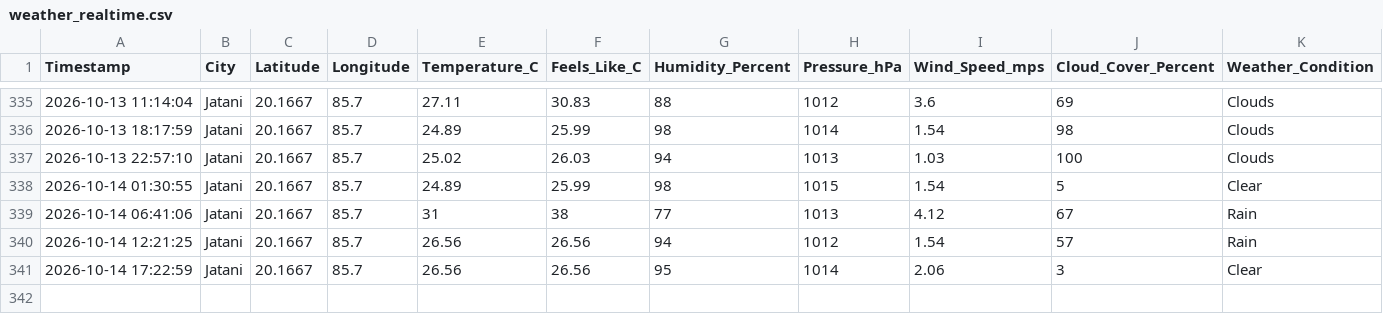
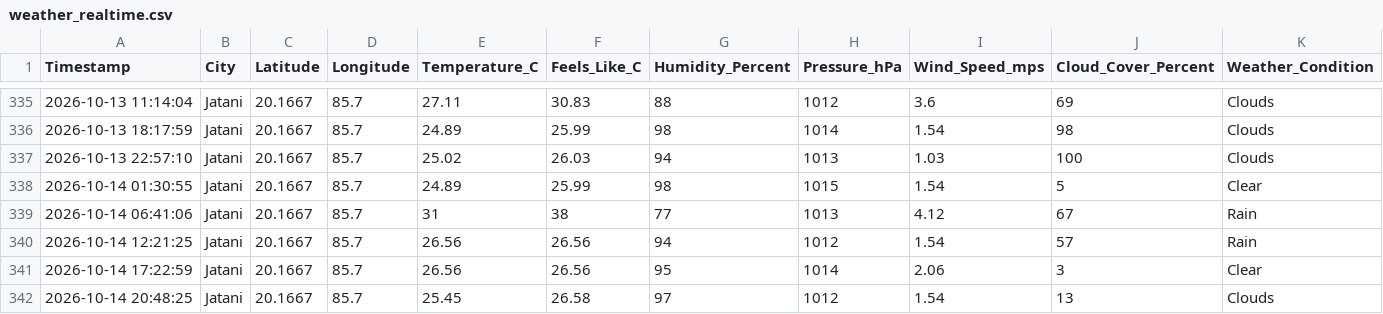
Before and after one commit to biswal-prem-5677/weather-realtime, a CSV file: weather_realtime.csv, drawn as a sheet; only a part is shown, gaps mark what is left out; rows hold the shown columns only; the diff names each change by its address in the sheet, - before the commit and + after, or states it on an @@ line.

```diff
--- a/weather_realtime.csv
+++ b/weather_realtime.csv
+row 342: 2026-10-14 20:48:25 | Jatani | 20.1667 | 85.7 | 25.45 | 26.58 | 97 | 1012 | 1.54 | 13 | Clouds
```
